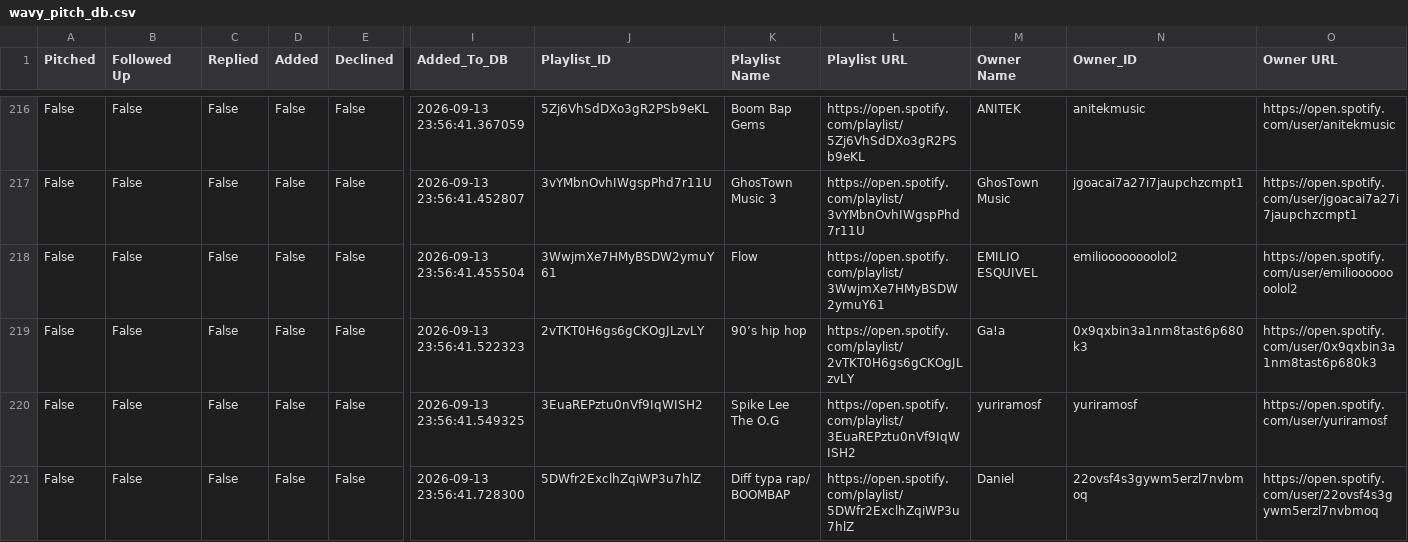
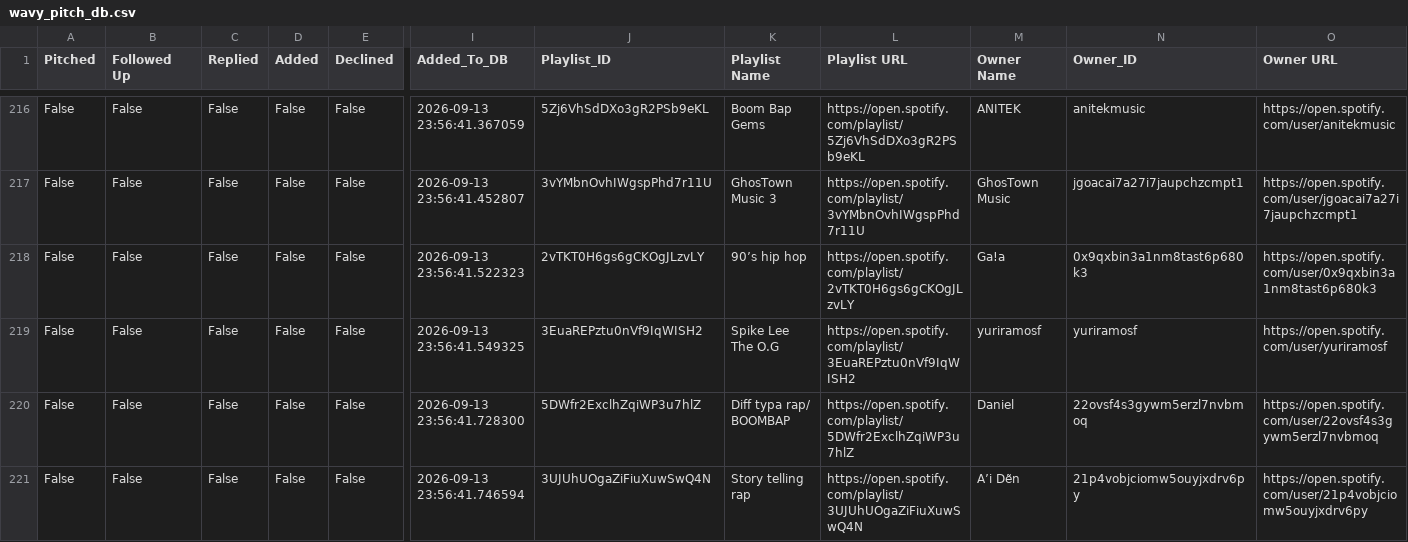
Before and after one commit to alexsamey95/wavypitch, a CSV file: wavy_pitch_db.csv, drawn as a sheet; only a part is shown, gaps mark what is left out; the shorter side is filled out with more unchanged rows; rows hold the shown columns only; the diff names each change by its address in the sheet, - before the commit and + after, or states it on an @@ line.

Commit message:
wavy pitch data: update wavy_pitch_db.csv

```diff
--- a/wavy_pitch_db.csv
+++ b/wavy_pitch_db.csv
-row 218: False | False | False | False | False | 2026-09-13 23:56:41.455504 | 3WwjmXe7HMyBSDW2ymuY61 | Flow | https://open.spotify.com/playlist/3WwjmXe7HMyBSDW2ymuY61 | EMILIO ESQUIVEL | emilioooooooolol2 | https://open.spotify.com/user/emilioooooooolol2
```
